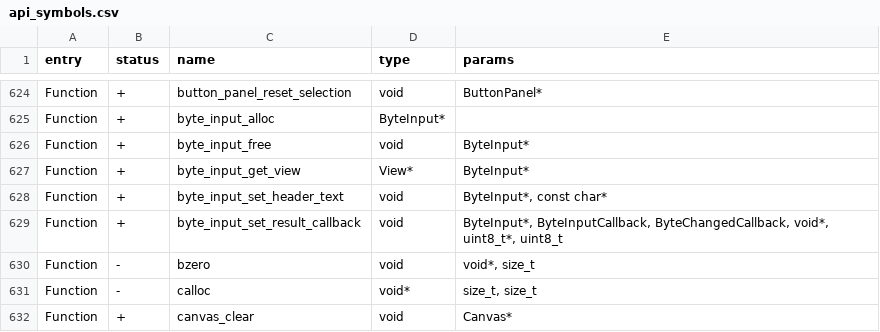
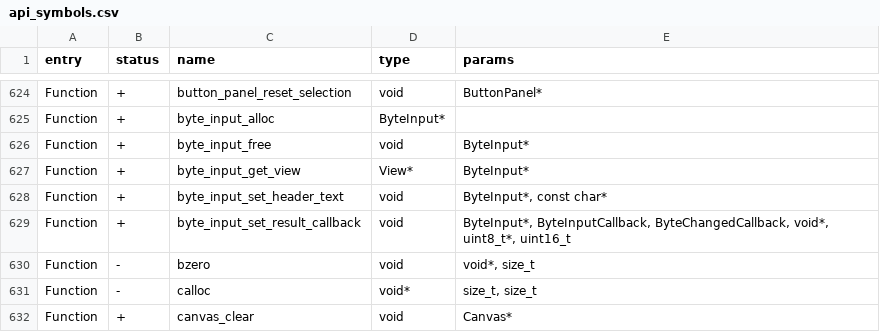
Before and after one commit to Gustav-png/Moon-Firmware, a CSV file: firmware/targets/f7/api_symbols.csv, drawn as a sheet; only a part is shown, gaps mark what is left out.

```diff
--- a/firmware/targets/f7/api_symbols.csv
+++ b/firmware/targets/f7/api_symbols.csv
@@ -628,3 +628,3 @@ Function,+,byte_input_get_view,View*,ByteInput*
 Function,+,byte_input_set_header_text,void,"ByteInput*, const char*"
-Function,+,byte_input_set_result_callback,void,"ByteInput*, ByteInputCallback, ByteChangedCallback, void*, uint8_t*, uint8_t"
+Function,+,byte_input_set_result_callback,void,"ByteInput*, ByteInputCallback, ByteChangedCallback, void*, uint8_t*, uint16_t"
 Function,-,bzero,void,"void*, size_t"
```
Also changed, not shown: 20 other files.
